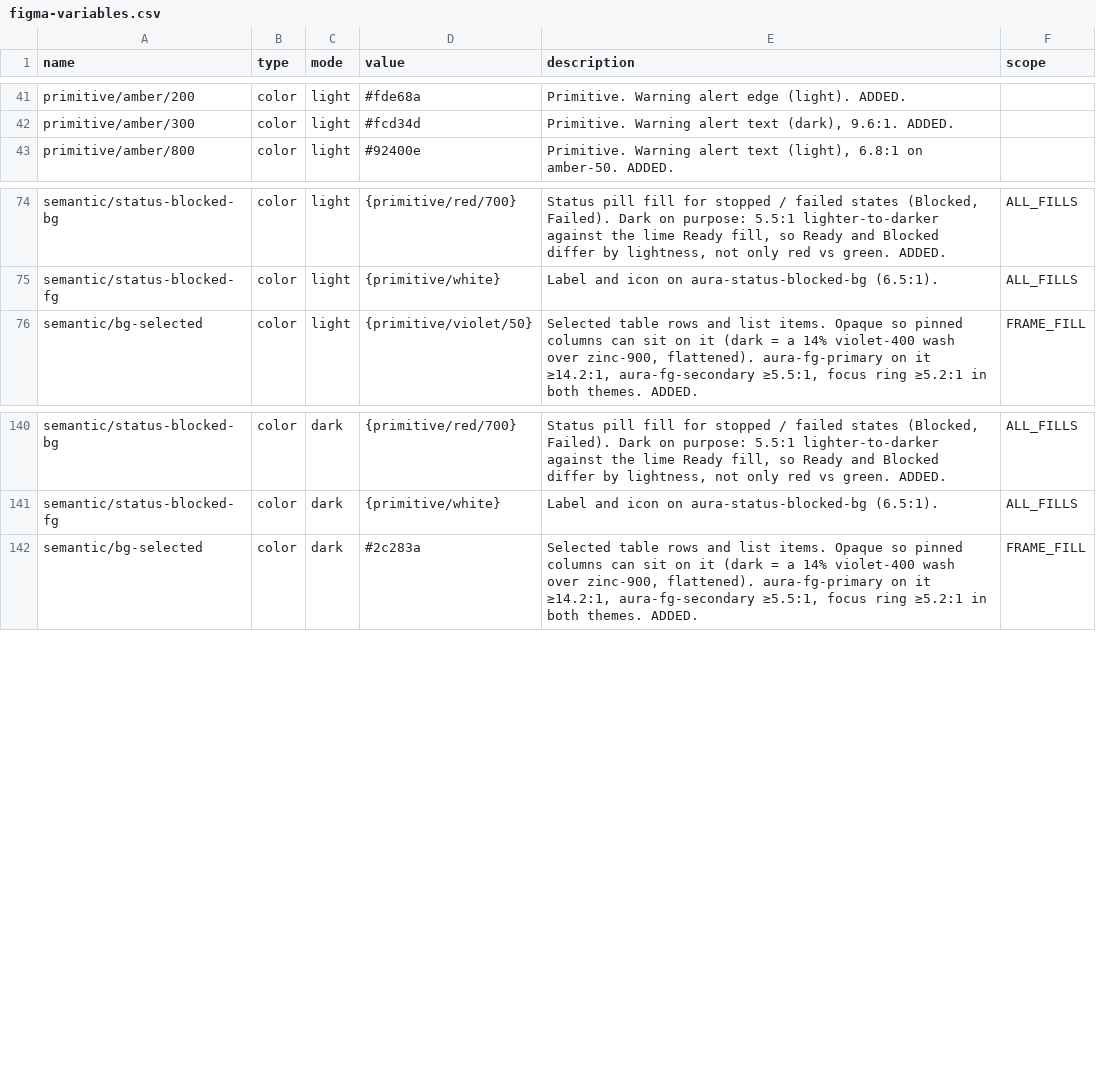
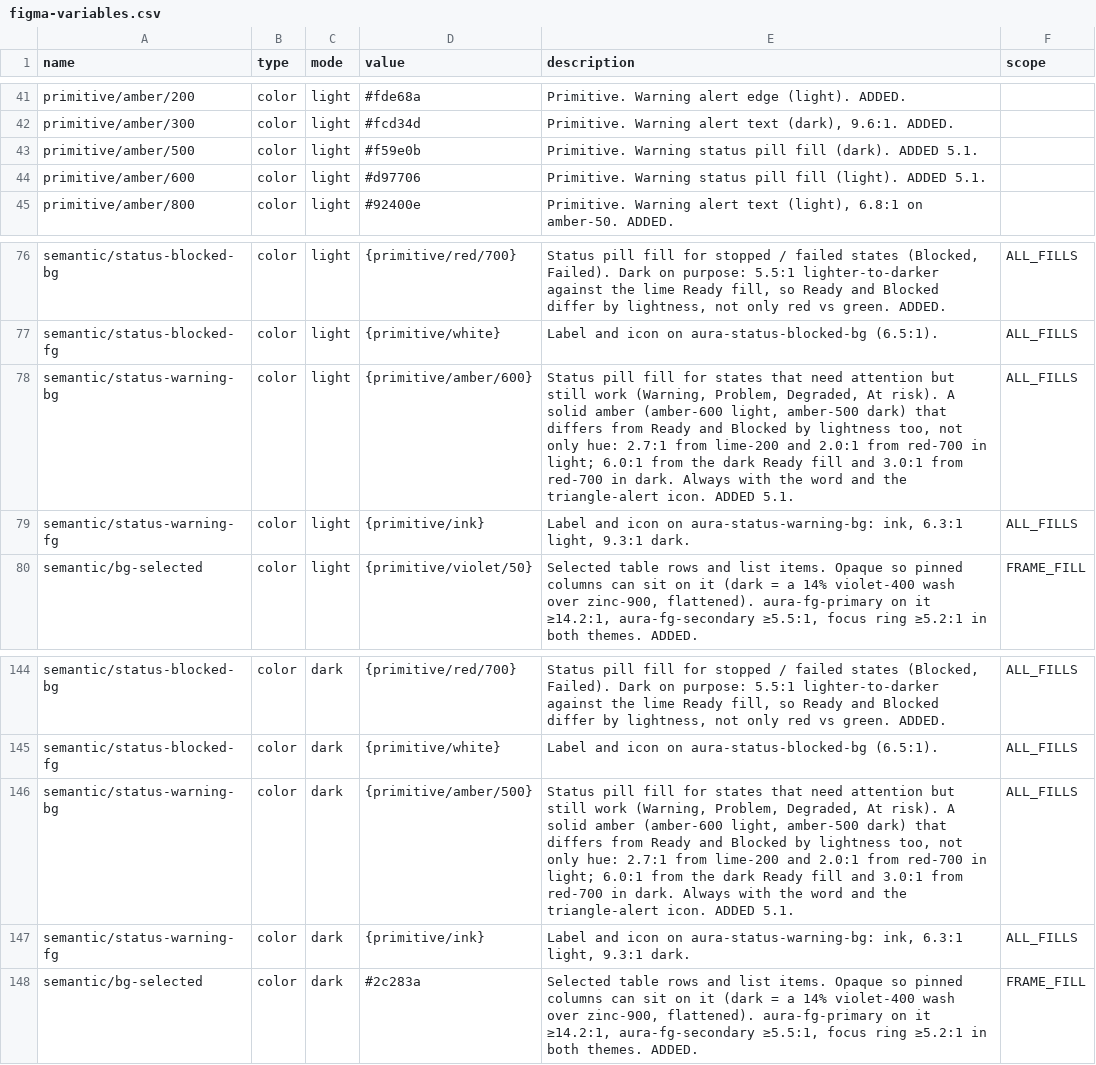
Before and after one commit to Jirawatpyk/Aura-design, a CSV file: packages/tokens/figma-variables.csv, drawn as a sheet; only a part is shown, gaps mark what is left out.

```diff
--- a/packages/tokens/figma-variables.csv
+++ b/packages/tokens/figma-variables.csv
@@ -42,2 +42,4 @@ primitive/amber/200,color,light,#fde68a,Primitive. Warning alert edge (light). A
 primitive/amber/300,color,light,#fcd34d,"Primitive. Warning alert text (dark), 9.6:1. ADDED.",
+primitive/amber/500,color,light,#f59e0b,Primitive. Warning status pill fill (dark). ADDED 5.1.,
+primitive/amber/600,color,light,#d97706,Primitive. Warning status pill fill (light). ADDED 5.1.,
 primitive/amber/800,color,light,#92400e,"Primitive. Warning alert text (light), 6.8:1 on amber-50. ADDED.",
@@ -75,2 +77,4 @@ semantic/status-blocked-bg,color,light,{primitive/red/700},"Status pill fill for
 semantic/status-blocked-fg,color,light,{primitive/white},Label and icon on aura-status-blocked-bg (6.5:1).,ALL_FILLS
+semantic/status-warning-bg,color,light,{primitive/amber/600},"Status pill fill for states that need attention but still work (Warning, Problem, Degraded, At risk). A solid amber (amber-600 light, amber-500 dark) that differs from Ready and Blocked by lightness too, not only hue: 2.7:1 from lime-200 and 2.0:1 from red-700 in light; 6.0:1 from the dark Ready fill and 3.0:1 from red-700 in dark. Always with the word and the triangle-alert icon. ADDED 5.1.",ALL_FILLS
+semantic/status-warning-fg,color,light,{primitive/ink},"Label and icon on aura-status-warning-bg: ink, 6.3:1 light, 9.3:1 dark.",ALL_FILLS
 semantic/bg-selected,color,light,{primitive/violet/50},"Selected table rows and list items. Opaque so pinned columns can sit on it (dark = a 14% violet-400 wash over zinc-900, flattened). aura-fg-primary on it ≥14.2:1, aura-fg-secondary ≥5.5:1, focus ring ≥5.2:1 in both themes. ADDED.",FRAME_FILL
@@ -141,2 +145,4 @@ semantic/status-blocked-bg,color,dark,{primitive/red/700},"Status pill fill for
 semantic/status-blocked-fg,color,dark,{primitive/white},Label and icon on aura-status-blocked-bg (6.5:1).,ALL_FILLS
+semantic/status-warning-bg,color,dark,{primitive/amber/500},"Status pill fill for states that need attention but still work (Warning, Problem, Degraded, At risk). A solid amber (amber-600 light, amber-500 dark) that differs from Ready and Blocked by lightness too, not only hue: 2.7:1 from lime-200 and 2.0:1 from red-700 in light; 6.0:1 from the dark Ready fill and 3.0:1 from red-700 in dark. Always with the word and the triangle-alert icon. ADDED 5.1.",ALL_FILLS
+semantic/status-warning-fg,color,dark,{primitive/ink},"Label and icon on aura-status-warning-bg: ink, 6.3:1 light, 9.3:1 dark.",ALL_FILLS
 semantic/bg-selected,color,dark,#2c283a,"Selected table rows and list items. Opaque so pinned columns can sit on it (dark = a 14% violet-400 wash over zinc-900, flattened). aura-fg-primary on it ≥14.2:1, aura-fg-secondary ≥5.5:1, focus ring ≥5.2:1 in both themes. ADDED.",FRAME_FILL
```
Also changed, not shown: 27 other files.
